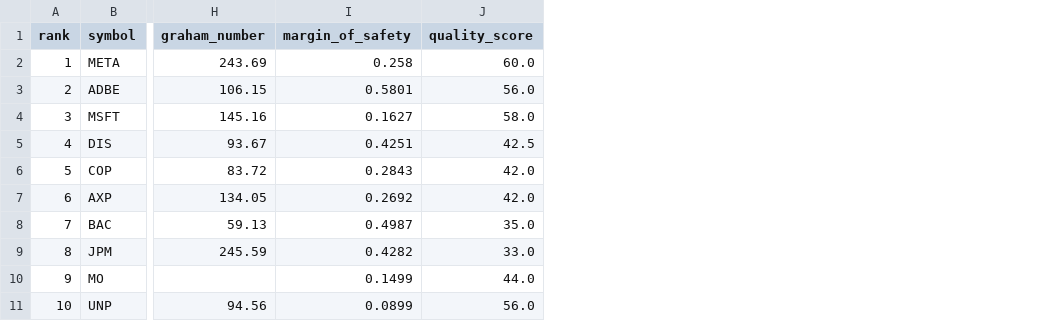
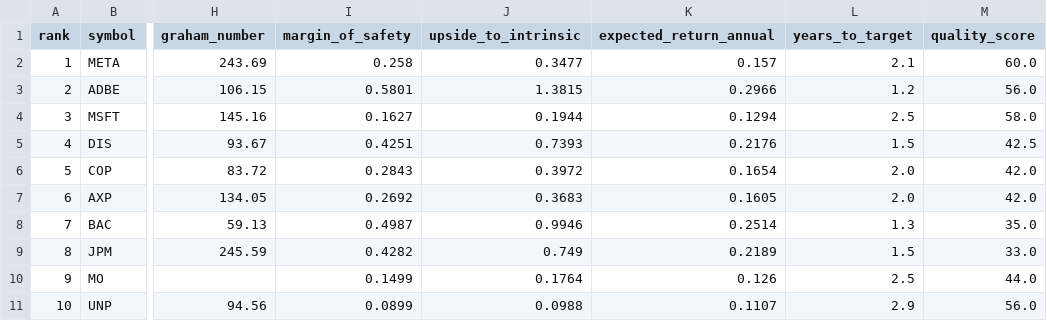
Before and after one commit to zhoze/claude-code, a CSV file: value-screener/data/results/screen_results.csv, drawn as a sheet; only a part is shown, gaps mark what is left out; the diff names each change by its address in the sheet, - before the commit and + after, or states it on an @@ line.

```diff
--- a/value-screener/data/results/screen_results.csv
+++ b/value-screener/data/results/screen_results.csv
+column J (upside_to_intrinsic), rows 2-11: 0.3477 | 1.3815 | 0.1944 | 0.7393 | 0.3972 | 0.3683 | 0.9946 | 0.749 | 0.1764 | 0.0988
+column K (expected_return_annual), rows 2-11: 0.157 | 0.2966 | 0.1294 | 0.2176 | 0.1654 | 0.1605 | 0.2514 | 0.2189 | 0.126 | 0.1107
+column L (years_to_target), rows 2-11: 2.1 | 1.2 | 2.5 | 1.5 | 2.0 | 2.0 | 1.3 | 1.5 | 2.5 | 2.9
```
Also changed, not shown: 5 other files.
